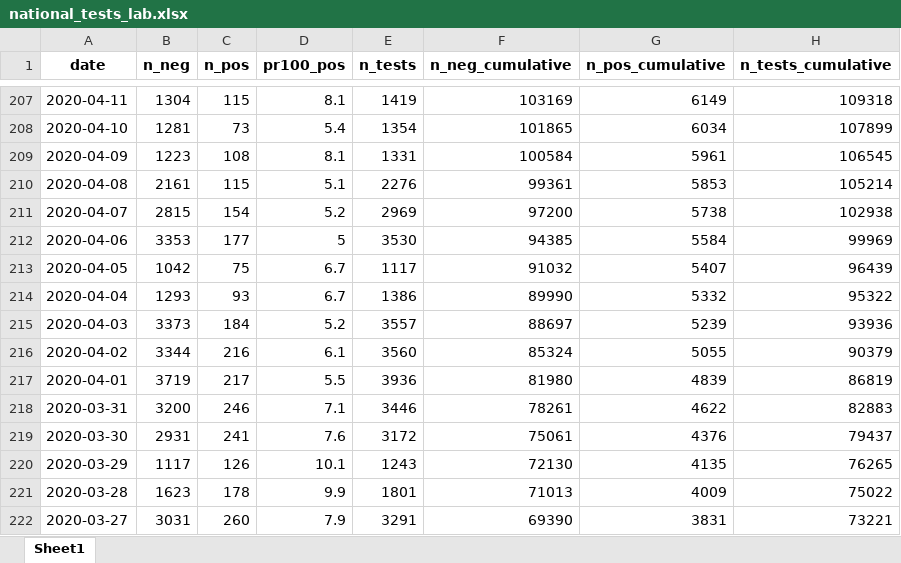
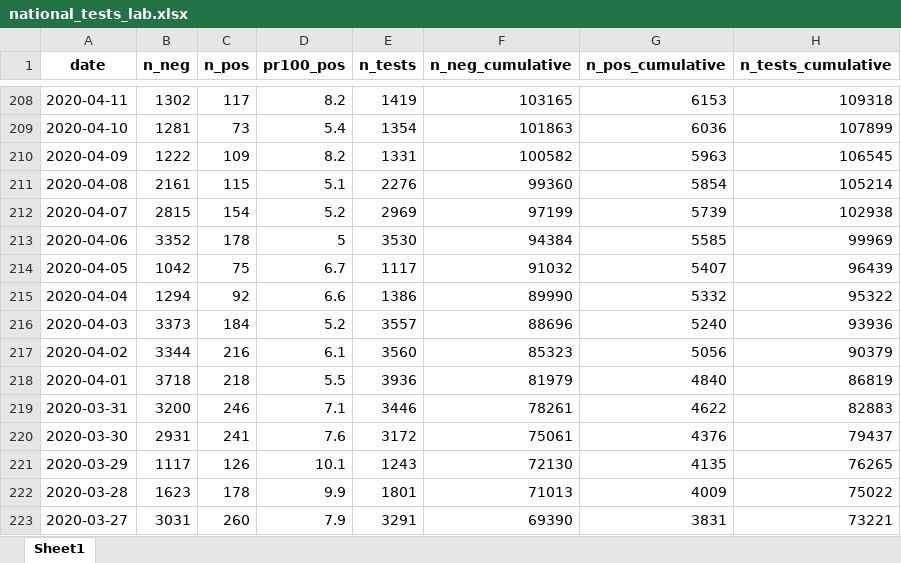
Before and after one commit to thohan88/covid19-nor-data, an Excel workbook: data/03_covid_tests/national_tests_lab.xlsx, sheet Sheet1, drawn as a sheet; only a part is shown, gaps mark what is left out; values as stored, in another font and other column widths than the file's, no borders; addresses are those after the commit; the diff covers the shown part only; the diff names each change by its address in the sheet, - before the commit and + after, or states it on an @@ line.

```diff
--- a/data/03_covid_tests/national_tests_lab.xlsx (sheet Sheet1)
+++ b/data/03_covid_tests/national_tests_lab.xlsx (sheet Sheet1)
-B208 (n_neg): 1304
+B208 (n_neg): 1302
-C208 (n_pos): 115
+C208 (n_pos): 117
-D208 (pr100_pos): 8.1
+D208 (pr100_pos): 8.2
-F208 (n_neg_cumulative): 103169
+F208 (n_neg_cumulative): 103165
-G208 (n_pos_cumulative): 6149
+G208 (n_pos_cumulative): 6153
-F209 (n_neg_cumulative): 101865
+F209 (n_neg_cumulative): 101863
-G209 (n_pos_cumulative): 6034
+G209 (n_pos_cumulative): 6036
-B210 (n_neg): 1223
+B210 (n_neg): 1222
-C210 (n_pos): 108
+C210 (n_pos): 109
-D210 (pr100_pos): 8.1
+D210 (pr100_pos): 8.2
-F210 (n_neg_cumulative): 100584
+F210 (n_neg_cumulative): 100582
-G210 (n_pos_cumulative): 5961
+G210 (n_pos_cumulative): 5963
-F211 (n_neg_cumulative): 99361
+F211 (n_neg_cumulative): 99360
-G211 (n_pos_cumulative): 5853
+G211 (n_pos_cumulative): 5854
-F212 (n_neg_cumulative): 97200
+F212 (n_neg_cumulative): 97199
-G212 (n_pos_cumulative): 5738
+G212 (n_pos_cumulative): 5739
-B213 (n_neg): 3353
+B213 (n_neg): 3352
-C213 (n_pos): 177
+C213 (n_pos): 178
-F213 (n_neg_cumulative): 94385
+F213 (n_neg_cumulative): 94384
-G213 (n_pos_cumulative): 5584
+G213 (n_pos_cumulative): 5585
-B215 (n_neg): 1293
+B215 (n_neg): 1294
-C215 (n_pos): 93
+C215 (n_pos): 92
-D215 (pr100_pos): 6.7
+D215 (pr100_pos): 6.6
-F216 (n_neg_cumulative): 88697
+F216 (n_neg_cumulative): 88696
-G216 (n_pos_cumulative): 5239
+G216 (n_pos_cumulative): 5240
-F217 (n_neg_cumulative): 85324
+F217 (n_neg_cumulative): 85323
-G217 (n_pos_cumulative): 5055
+G217 (n_pos_cumulative): 5056
-B218 (n_neg): 3719
+B218 (n_neg): 3718
-C218 (n_pos): 217
+C218 (n_pos): 218
-F218 (n_neg_cumulative): 81980
+F218 (n_neg_cumulative): 81979
-G218 (n_pos_cumulative): 4839
+G218 (n_pos_cumulative): 4840
```
Also changed, not shown: 1 added row and 671 edited cells elsewhere in this sheet, data/02_admissions/admissions.xlsx, data/02_admissions/admissions_with_respirators.xlsx, 23 other files.
